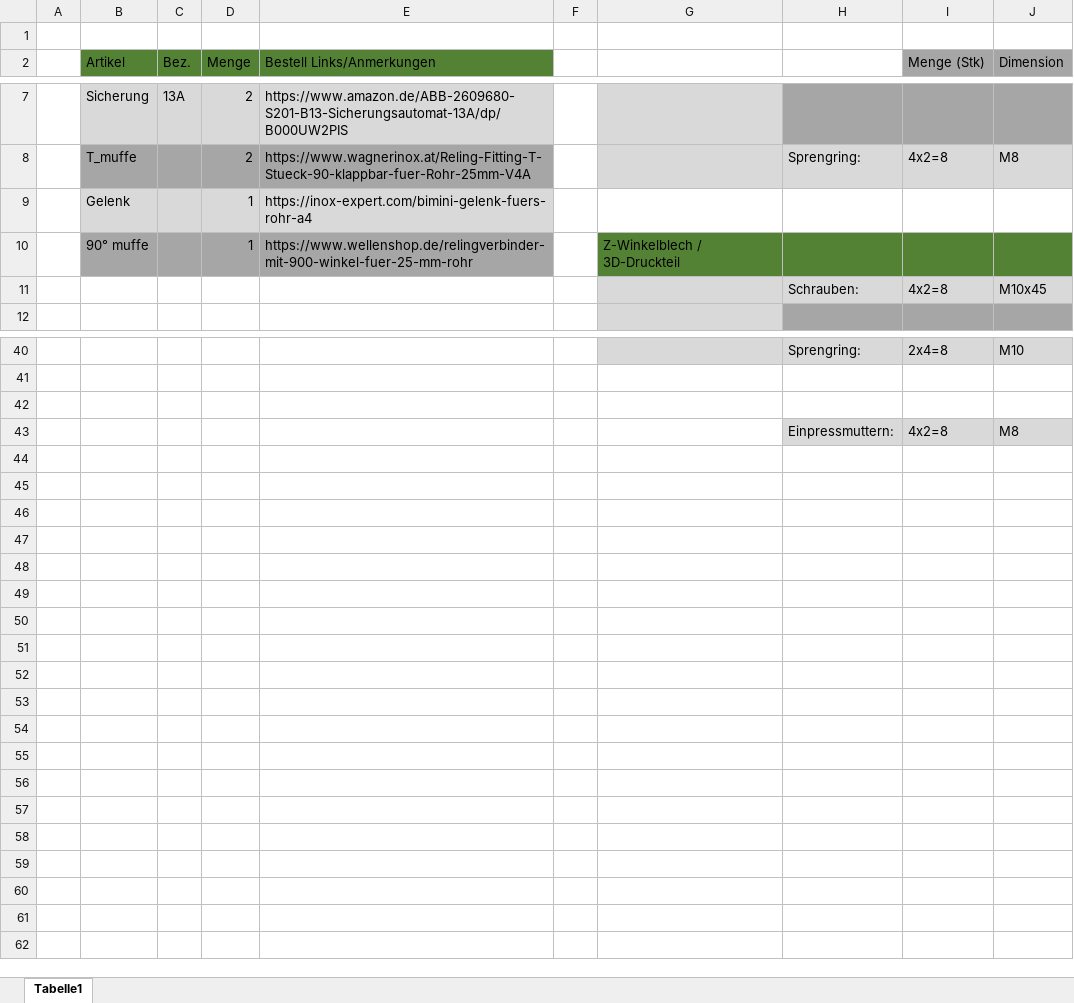
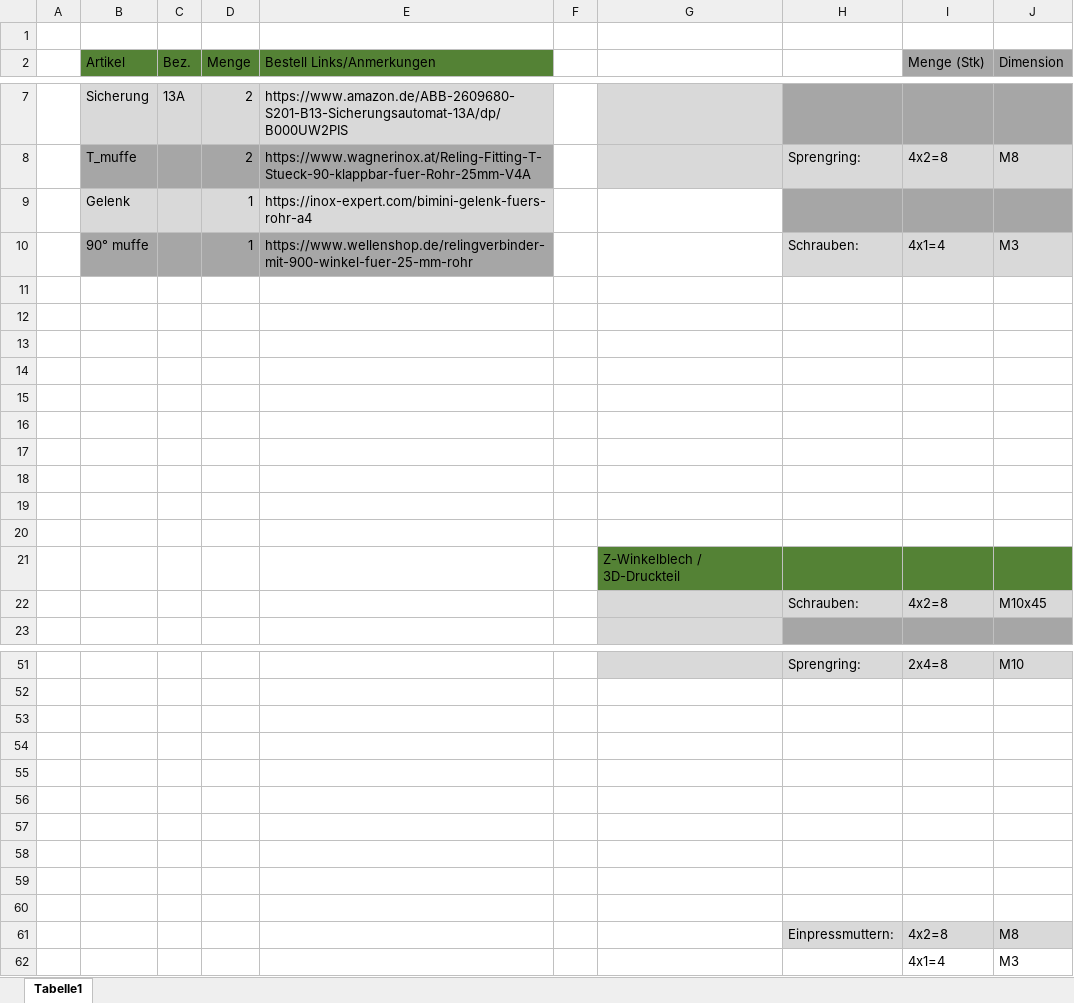
Before and after one commit to SchauerA/Maturaprojekt, an Excel workbook: Solarhalterung_EInkaufen.xlsx, sheet Tabelle1, drawn as a sheet; only a part is shown, gaps mark what is left out; values as stored, in another font and other column widths than the file's, no borders; charts and pictures not drawn; addresses are those after the commit; the diff names each change by its address in the sheet, - before the commit and + after, or states it on an @@ line.

```diff
--- a/Solarhalterung_EInkaufen.xlsx (sheet Tabelle1)
+++ b/Solarhalterung_EInkaufen.xlsx (sheet Tabelle1)
-H9:J9 fill: none
+H9:J9 fill: #A6A6A6
+row 10:  | 90° muffe |  | 1 | https://www.wellenshop.de/relingverbinder-mit-900-winkel-fuer-25-mm-rohr |  |  | Schrauben: | 4x1=4 | M3
-row 11:  | 90° muffe |  | 1 | https://www.wellenshop.de/relingverbinder-mit-900-winkel-fuer-25-mm-rohr |  | Z-Winkelblech / 3D-Druckteil
+row 11: (empty)
-B11:E11 fill: #A6A6A6
+B11:E11 fill: none
-G11:J11 fill: #548235
+G11:J11 fill: none
+row 12: (empty)
+row 13: (empty)
+row 14: (empty)
+row 15: (empty)
+row 16: (empty)
+row 17: (empty)
+row 18: (empty)
+row 19: (empty)
+row 20: (empty)
+row 21:  |  |  |  |  |  | Z-Winkelblech / 3D-Druckteil
+row 54: (empty)
+row 55: (empty)
+row 56: (empty)
+row 57: (empty)
+row 58: (empty)
+row 59: (empty)
+row 60: (empty)
+row 62:  |  |  |  |  |  |  |  | 4x1=4 | M3
```
Also changed, not shown: charts or pictures, Solarhalterung_Teilenummern.xlsx, 53 other files.
